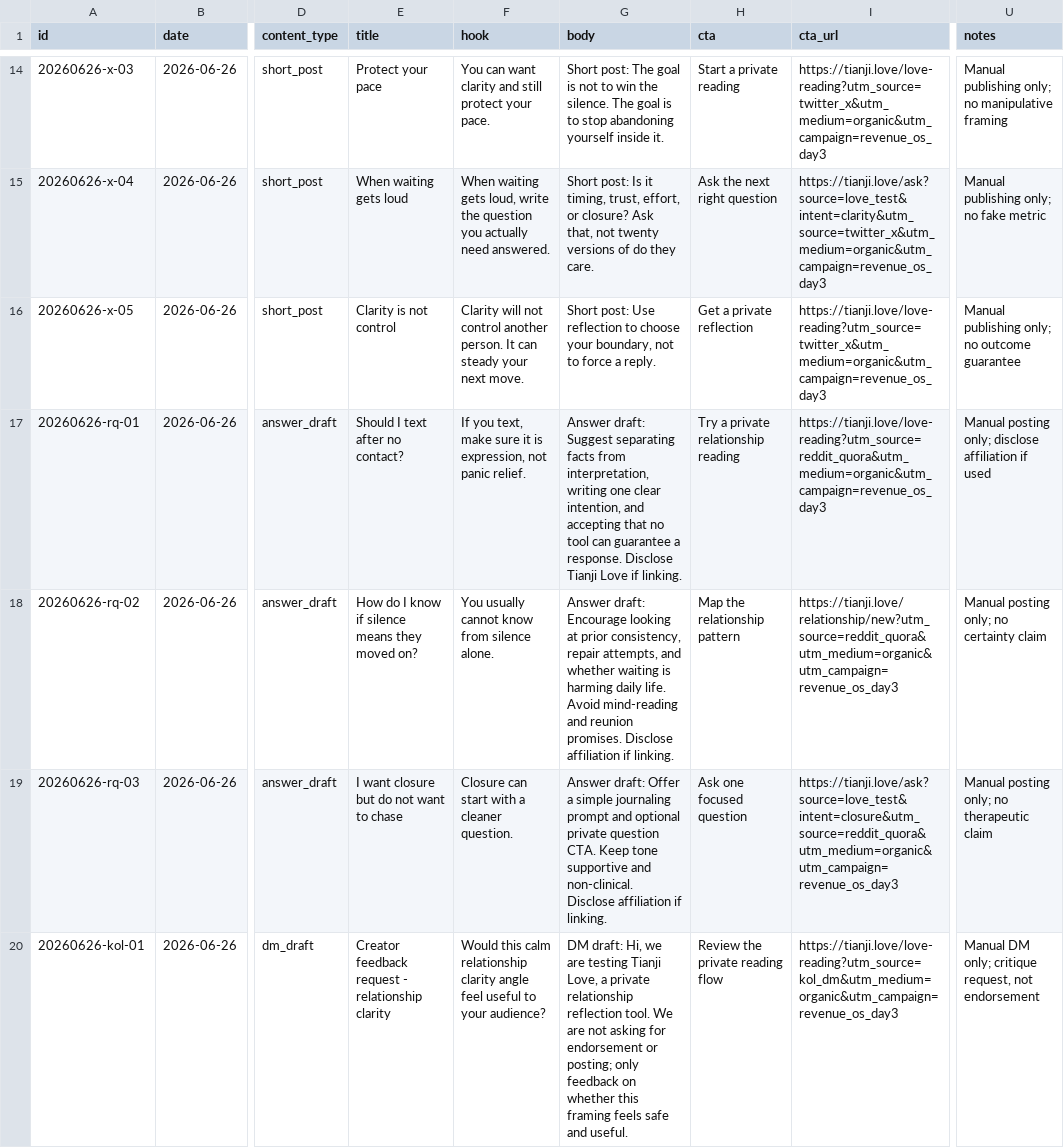
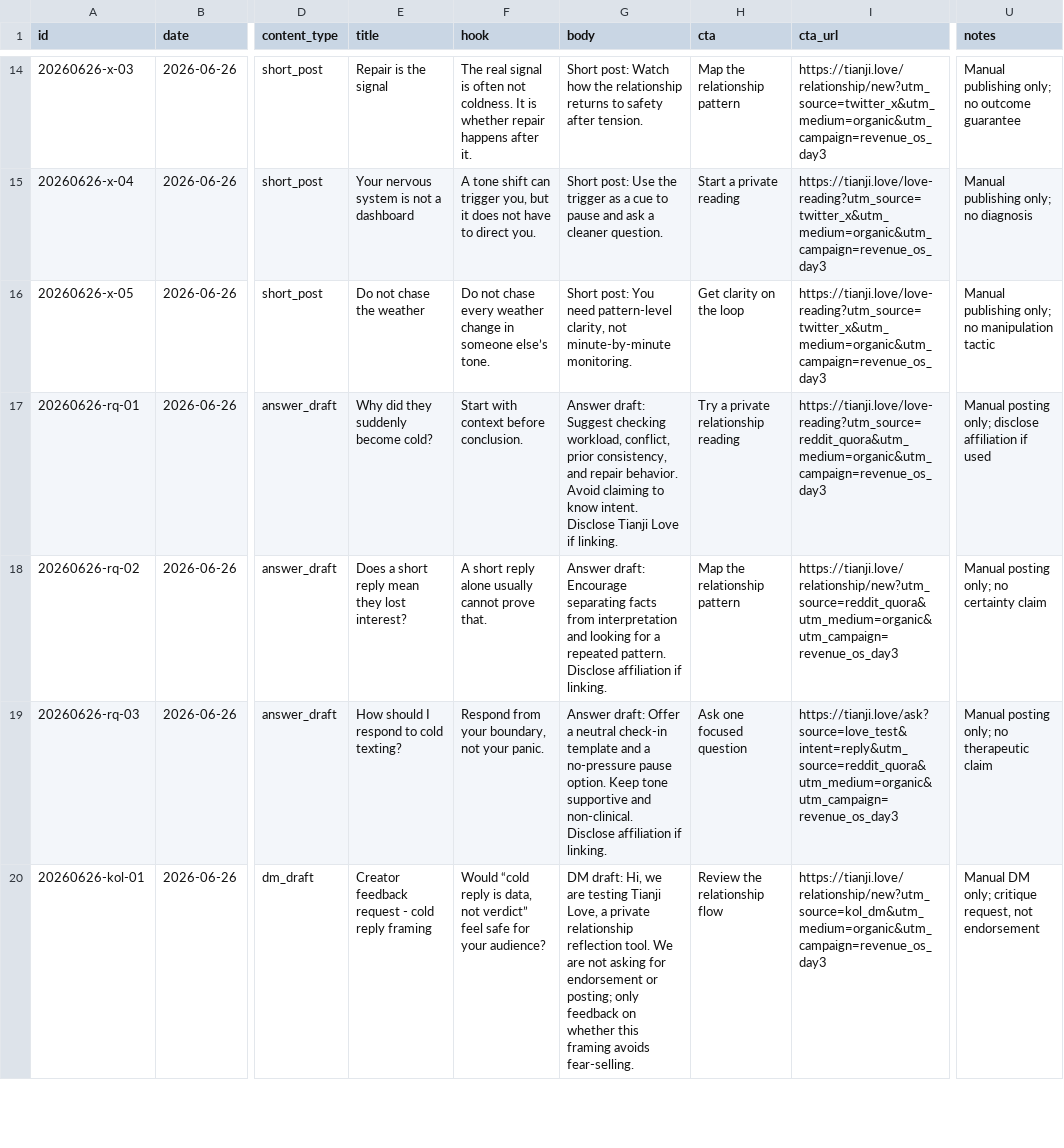
Before and after one commit to yihui315/tianji-global, a CSV file: assets/marketing/publishing-queue/2026-06-26.csv, drawn as a sheet; only a part is shown, gaps mark what is left out; the diff covers the shown part only; the diff names each change by its address in the sheet, - before the commit and + after, or states it on an @@ line.

Commit message:
chore(marketing): add revenue os day four queue

```diff
--- a/assets/marketing/publishing-queue/2026-06-26.csv
+++ b/assets/marketing/publishing-queue/2026-06-26.csv
-E14 (title): Protect your pace
+E14 (title): Repair is the signal
-F14 (hook): You can want clarity and still protect your pace.
+F14 (hook): The real signal is often not coldness. It is whether repair happens after it.
-G14 (body): Short post: The goal is not to win the silence. The goal is to stop abandoning yourself inside it.
+G14 (body): Short post: Watch how the relationship returns to safety after tension.
-H14 (cta): Start a private reading
+H14 (cta): Map the relationship pattern
-I14 (cta_url): https://tianji.love/love-reading?utm_source=twitter_x&utm_medium=organic&utm_campaign=revenue_os_day3
+I14 (cta_url): https://tianji.love/relationship/new?utm_source=twitter_x&utm_medium=organic&utm_campaign=revenue_os_day3
-U14 (notes): …only; no manipulative framing
+U14 (notes): …only; no outcome guarantee
-E15 (title): When waiting gets loud
+E15 (title): Your nervous system is not a dashboard
-F15 (hook): When waiting gets loud, write the question you actually need answered.
+F15 (hook): A tone shift can trigger you, but it does not have to direct you.
-G15 (body): Short post: Is it timing, trust, effort, or closure? Ask that, not twenty versions of do they care.
+G15 (body): Short post: Use the trigger as a cue to pause and ask a cleaner question.
-H15 (cta): Ask the next right question
+H15 (cta): Start a private reading
-I15 (cta_url): https://tianji.love/ask?source=love_test&intent=clarity&utm_source=twitter_x&utm_medium=organic&utm_campaign=revenue_os_day3
+I15 (cta_url): https://tianji.love/love-reading?utm_source=twitter_x&utm_medium=organic&utm_campaign=revenue_os_day3
-U15 (notes): Manual publishing only; no fake metric
+U15 (notes): Manual publishing only; no diagnosis
-E16 (title): Clarity is not control
+E16 (title): Do not chase the weather
-F16 (hook): Clarity will not control another person. It can steady your next move.
+F16 (hook): Do not chase every weather change in someone else’s tone.
-G16 (body): Short post: Use reflection to choose your boundary, not to force a reply.
+G16 (body): Short post: You need pattern-level clarity, not minute-by-minute monitoring.
-H16 (cta): Get a private reflection
+H16 (cta): Get clarity on the loop
-U16 (notes): Manual publishing only; no outcome guarantee
+U16 (notes): Manual publishing only; no manipulation tactic
-E17 (title): Should I text after no contact?
+E17 (title): Why did they suddenly become cold?
-F17 (hook): If you text, make sure it is expression, not panic relief.
+F17 (hook): Start with context before conclusion.
-G17 (body): …draft: Suggest separating facts from interpretation, writing one clear intention, and accepting that no tool can guarantee a response. Disclose Tianji…
+G17 (body): …draft: Suggest checking workload, conflict, prior consistency, and repair behavior. Avoid claiming to know intent. Disclose Tianji…
-E18 (title): How do I know if silence means they moved on?
+E18 (title): Does a short reply mean they lost interest?
-F18 (hook): You usually cannot know from silence alone.
+F18 (hook): A short reply alone usually cannot prove that.
-G18 (body): …draft: Encourage looking at prior consistency, repair attempts, and whether waiting is harming daily life. Avoid mind-reading and reunion promises. Disclose affiliation…
+G18 (body): …draft: Encourage separating facts from interpretation and looking for a repeated pattern. Disclose affiliation…
-E19 (title): I want closure but do not want to chase
+E19 (title): How should I respond to cold texting?
-F19 (hook): Closure can start with a cleaner question.
+F19 (hook): Respond from your boundary, not your panic.
-G19 (body): …Offer a simple journaling prompt and optional private question CTA. Keep tone…
+G19 (body): …Offer a neutral check-in template and a no-pressure pause option. Keep tone…
-I19 (cta_url): https://tianji.love/ask?source=love_test&intent=closure&utm_source=reddit_quora&utm_medium=organic&utm_campaign=revenue_os_day3
+I19 (cta_url): https://tianji.love/ask?source=love_test&intent=reply&utm_source=reddit_quora&utm_medium=organic&utm_campaign=revenue_os_day3
-E20 (title): …request - relationship clarity
+E20 (title): …request - cold reply framing
-F20 (hook): Would this calm relationship clarity angle feel useful to your audience?
+F20 (hook): Would “cold reply is data, not verdict” feel safe for your audience?
-G20 (body): …this framing feels safe and useful.
+G20 (body): …this framing avoids fear-selling.
-H20 (cta): Review the private reading flow
+H20 (cta): Review the relationship flow
-I20 (cta_url): https://tianji.love/love-reading?utm_source=kol_dm&utm_medium=organic&utm_campaign=revenue_os_day3
+I20 (cta_url): https://tianji.love/relationship/new?utm_source=kol_dm&utm_medium=organic&utm_campaign=revenue_os_day3
```
Also changed, not shown: 45 edited cells elsewhere in this file, assets/marketing/publishing-queue/2026-06-25.csv, data/love-test-day-002-kpi-entry.csv, 20 other files.
